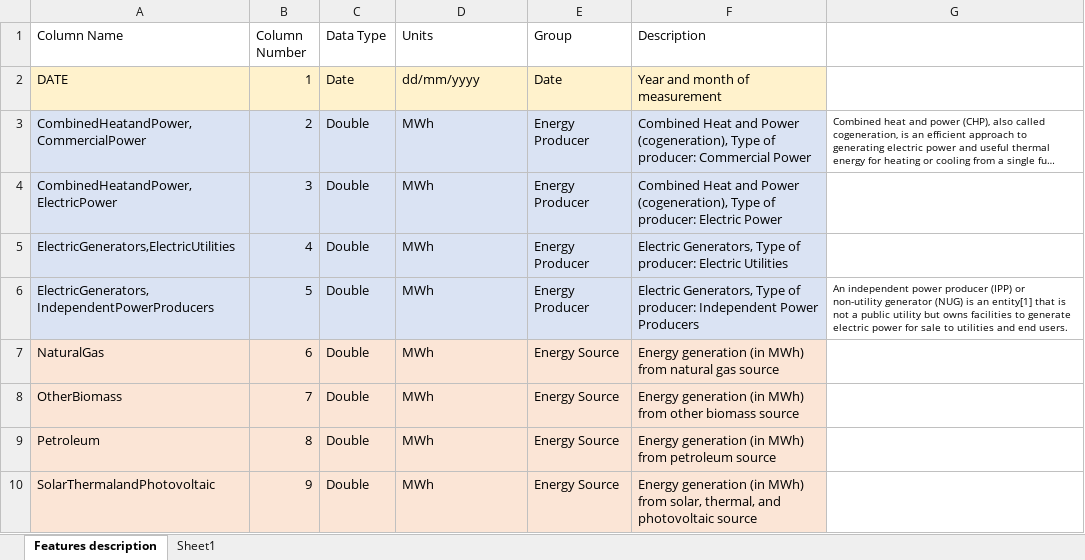
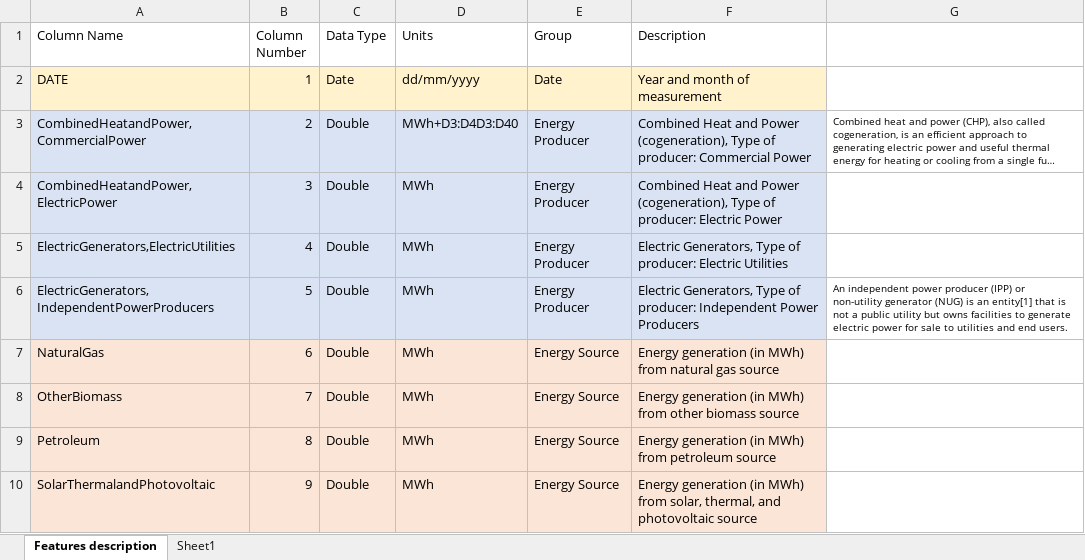
Before and after one commit to sofiapopetrogu/business_data, an Excel workbook: Energy_Data_Dictionary.xlsx, sheet Features description, drawn as a sheet; only a part is shown; long unchanged cells end in …; values as stored, in another font and other column widths than the file's, no borders; charts and pictures not drawn; the diff covers the shown part only; the diff names each change by its address in the sheet, - before the commit and + after, or states it on an @@ line.

```diff
--- a/Energy_Data_Dictionary.xlsx (sheet Features description)
+++ b/Energy_Data_Dictionary.xlsx (sheet Features description)
-D3 (Units): MWh
+D3 (Units): MWh+D3:D4D3:D40
```
Also changed, not shown: 41 added rows elsewhere in this sheet, charts or pictures, 3 other files.
